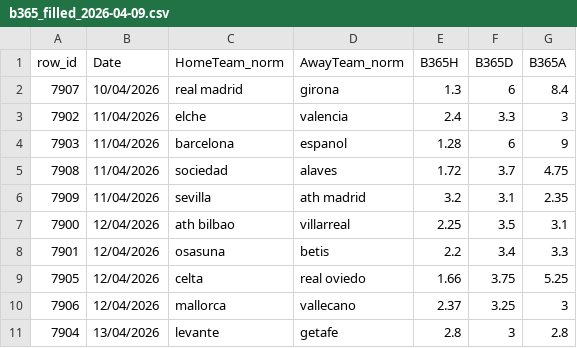
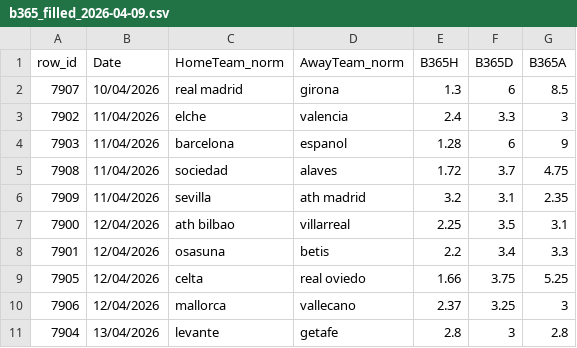
Before and after one commit to manuferrod/laliga-predictor-engine, a CSV file: manual/b365_filled_2026-04-09.csv, drawn as a sheet.

Commit message:
Update b365_filled_2026-04-09.csv

```diff
--- a/manual/b365_filled_2026-04-09.csv
+++ b/manual/b365_filled_2026-04-09.csv
@@ -1,3 +1,3 @@
 row_id,Date,HomeTeam_norm,AwayTeam_norm,B365H,B365D,B365A
-7907,10/04/2026,real madrid,girona,1.3,6,8.4
+7907,10/04/2026,real madrid,girona,1.3,6,8.5
 7902,11/04/2026,elche,valencia,2.4,3.3,3
```
